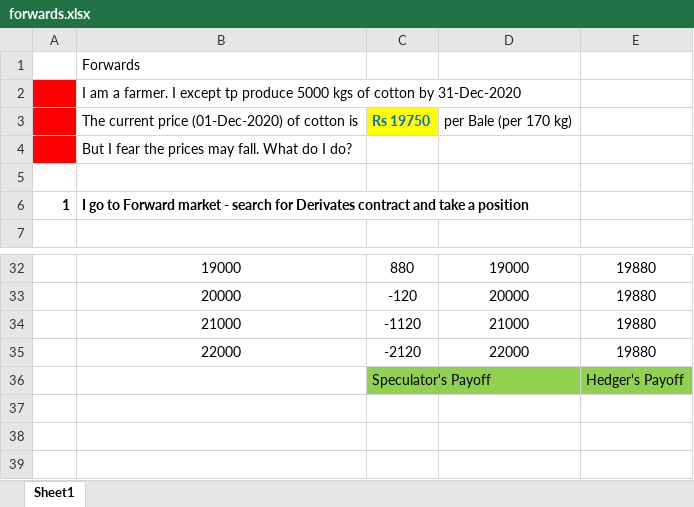
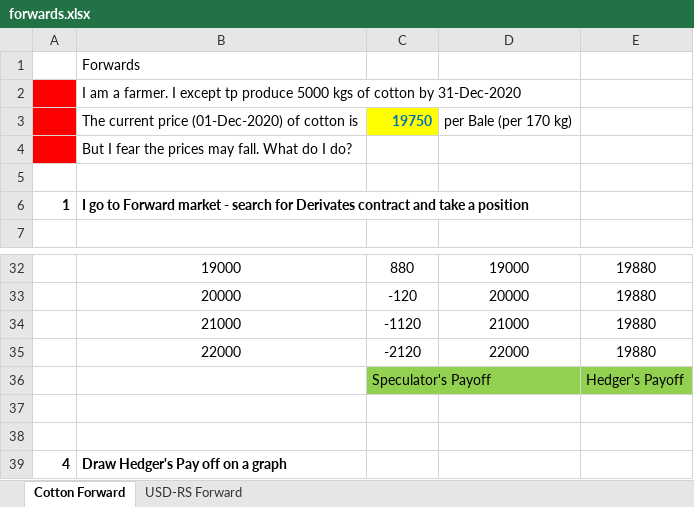
Before and after one commit to cmj123/financial_derivates, an Excel workbook: financial_derivates_futures_options/forwards.xlsx, sheet Cotton Forward, drawn as a sheet; only a part is shown, gaps mark what is left out; values as stored, in another font and other column widths than the file's, no borders; charts and pictures not drawn; the diff names each change by its address in the sheet, - before the commit and + after, or states it on an @@ line.

Commit message:
Completed currency forward contract model

```diff
--- a/financial_derivates_futures_options/forwards.xlsx (sheet Cotton Forward)
+++ b/financial_derivates_futures_options/forwards.xlsx (sheet Cotton Forward)
-sheet tab: Sheet1
+sheet tab: Cotton Forward
+sheet tab: USD-RS Forward
-C3: Rs 19750
+C3: 19750
+row 37: (empty)
+row 38: (empty)
+row 39: 4 | Draw Hedger's Pay off on a graph
```
Also changed, not shown: charts or pictures.
